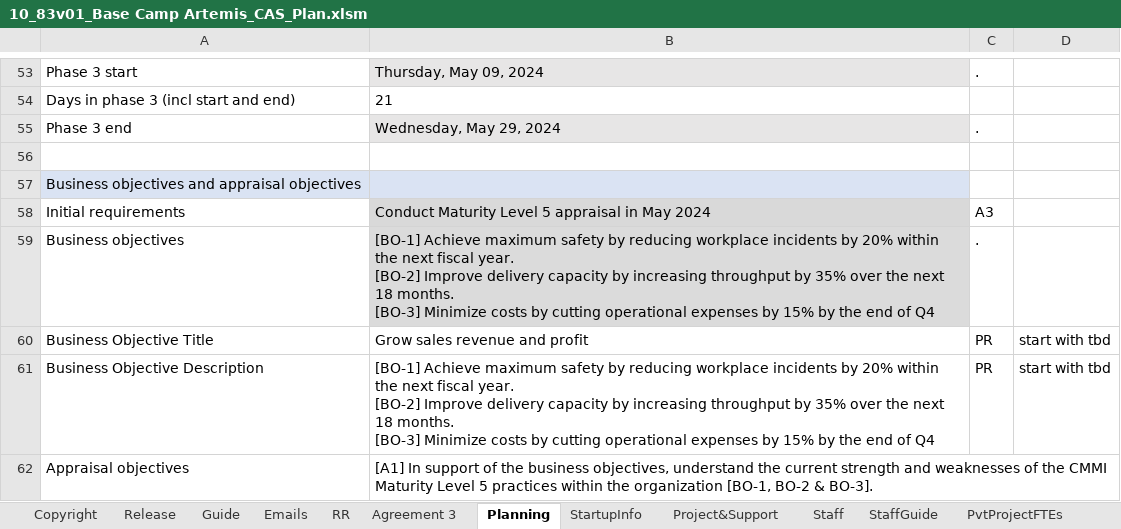
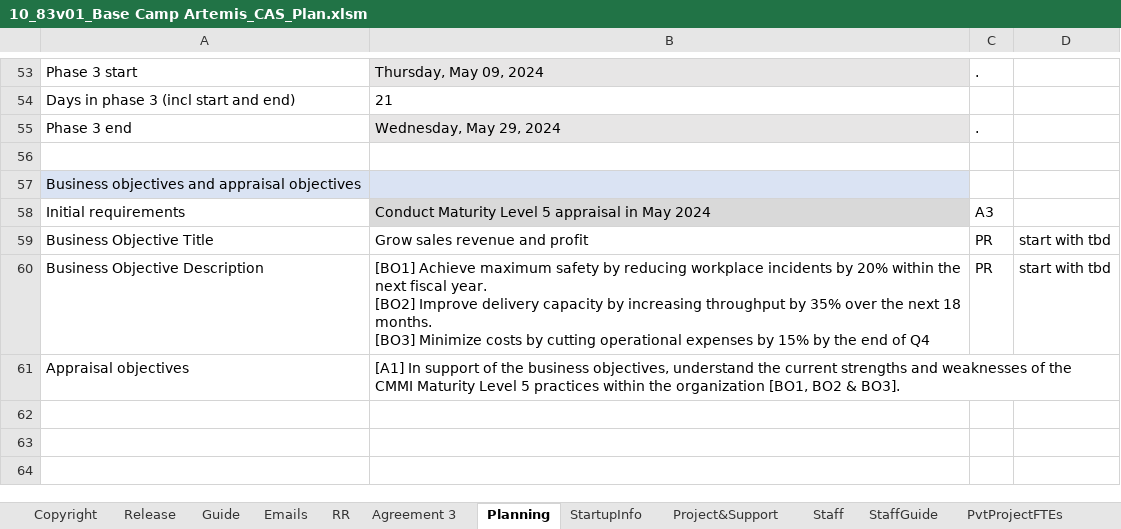
Before and after one commit to DemixTech/CMMITools, an Excel workbook: 2024-05-04to05-10 (A5) C384400 NASA/10_83v01_Base Camp Artemis_CAS_Plan.xlsm, sheet Planning, drawn as a sheet; only a part is shown, gaps mark what is left out; values as stored, in another font and other column widths than the file's, no borders; removed rows and columns are numbered as before the commit, all else as after; ↵ is a line break in a cell; the diff names each change by its address in the sheet, - before the commit and + after, or states it on an @@ line.

```diff
--- a/2024-05-04to05-10 (A5) C384400 NASA/10_83v01_Base Camp Artemis_CAS_Plan.xlsm (sheet Planning)
+++ b/2024-05-04to05-10 (A5) C384400 NASA/10_83v01_Base Camp Artemis_CAS_Plan.xlsm (sheet Planning)
-row 59: Business objectives | [BO-1] Achieve maximum safety by reducing workplace incidents by 20% within the next fiscal year. ↵ [BO-2] Improve delivery capacity by increasing throughput by 35% over the next 18 months. ↵ [BO-3] Minimize costs by cutting operational expenses by 15% by the end of Q4 | .
-B60: [BO-1] Achieve maximum safety by reducing workplace incidents by 20% within the next fiscal year. ↵ [BO-2] Improve delivery capacity by increasing throughput by 35% over the next 18 months. ↵ [BO-3] Minimize costs…
+B60: [BO1] Achieve maximum safety by reducing workplace incidents by 20% within the next fiscal year. ↵ [BO2] Improve delivery capacity by increasing throughput by 35% over the next 18 months. ↵ [BO3] Minimize costs…
-B61: …the current strength and weaknesses of the CMMI Maturity Level 5 practices within the organization [BO-1, BO-2 & BO-3].
+B61: …the current strengths and weaknesses of the CMMI Maturity Level 5 practices within the organization [BO1, BO2 & BO3].
```
Also changed, not shown: sheet pptxLink2, sheet StartupInfo, sheet P1-OrgScope, formulas that keep their value, charts or pictures, 2024-05-04to05-10 (A5) C384400 NASA/00_Data_Reference.xlsm, 1 other file.
